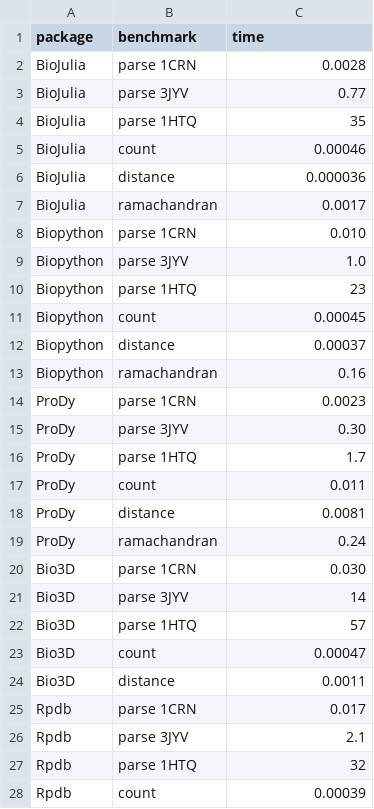
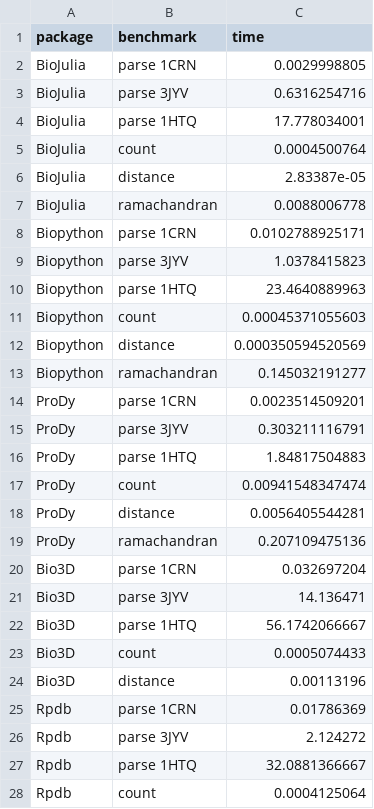
Before and after one commit to jgreener64/pdb-benchmarks, a CSV file: benchmarks.csv, drawn as a sheet; only a part is shown; the diff covers the shown part only.

```diff
--- a/benchmarks.csv
+++ b/benchmarks.csv
@@ -1,28 +1,28 @@
 package,benchmark,time
-BioJulia,parse 1CRN,0.0028
-BioJulia,parse 3JYV,0.77
-BioJulia,parse 1HTQ,35
-BioJulia,count,0.00046
-BioJulia,distance,0.000036
-BioJulia,ramachandran,0.0017
-Biopython,parse 1CRN,0.010
-Biopython,parse 3JYV,1.0
-Biopython,parse 1HTQ,23
-Biopython,count,0.00045
-Biopython,distance,0.00037
-Biopython,ramachandran,0.16
-ProDy,parse 1CRN,0.0023
-ProDy,parse 3JYV,0.30
-ProDy,parse 1HTQ,1.7
-ProDy,count,0.011
-ProDy,distance,0.0081
-ProDy,ramachandran,0.24
-Bio3D,parse 1CRN,0.030
-Bio3D,parse 3JYV,14
-Bio3D,parse 1HTQ,57
-Bio3D,count,0.00047
-Bio3D,distance,0.0011
-Rpdb,parse 1CRN,0.017
-Rpdb,parse 3JYV,2.1
-Rpdb,parse 1HTQ,32
-Rpdb,count,0.00039
+BioJulia,parse 1CRN,0.0029998805
+BioJulia,parse 3JYV,0.6316254716
+BioJulia,parse 1HTQ,17.778034001
+BioJulia,count,0.0004500764
+BioJulia,distance,2.83387e-05
+BioJulia,ramachandran,0.0088006778
+Biopython,parse 1CRN,0.0102788925171
+Biopython,parse 3JYV,1.0378415823
+Biopython,parse 1HTQ,23.4640889963
+Biopython,count,0.00045371055603
+Biopython,distance,0.000350594520569
+Biopython,ramachandran,0.145032191277
+ProDy,parse 1CRN,0.0023514509201
+ProDy,parse 3JYV,0.303211116791
+ProDy,parse 1HTQ,1.84817504883
+ProDy,count,0.00941548347474
+ProDy,distance,0.0056405544281
+ProDy,ramachandran,0.207109475136
+Bio3D,parse 1CRN,0.032697204
+Bio3D,parse 3JYV,14.136471
+Bio3D,parse 1HTQ,56.1742066667
+Bio3D,count,0.0005074433
+Bio3D,distance,0.00113196
+Rpdb,parse 1CRN,0.01786369
+Rpdb,parse 3JYV,2.124272
+Rpdb,parse 1HTQ,32.0881366667
+Rpdb,count,0.0004125064
```
Also changed, not shown: 5 added rows and 11 edited cells elsewhere in this file, 13 other files.
